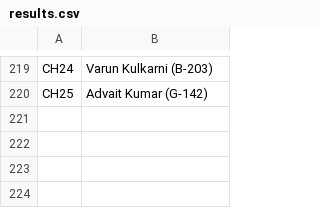
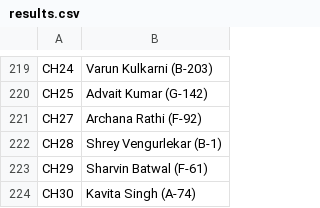
Before and after one commit to kaunteya/jade-indoor, a CSV file: schedules/data/results.csv, drawn as a sheet; only a part is shown, gaps mark what is left out; the diff names each change by its address in the sheet, - before the commit and + after, or states it on an @@ line.

Commit message:
Record four more chess round of 32 results

```diff
--- a/schedules/data/results.csv
+++ b/schedules/data/results.csv
+row 221: CH27 | Archana Rathi (F-92)
+row 222: CH28 | Shrey Vengurlekar (B-1)
+row 223: CH29 | Sharvin Batwal (F-61)
+row 224: CH30 | Kavita Singh (A-74)
```
